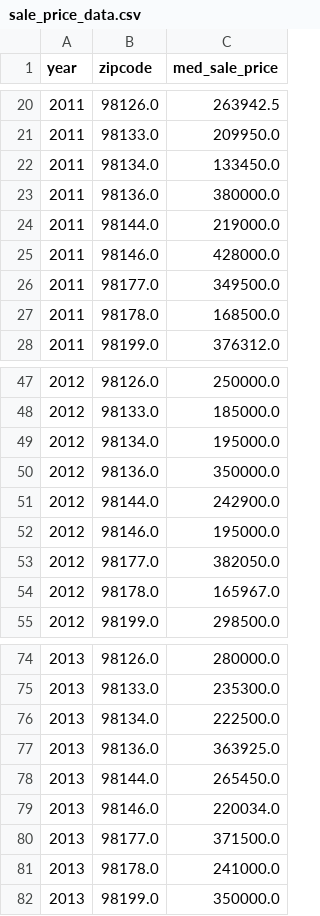
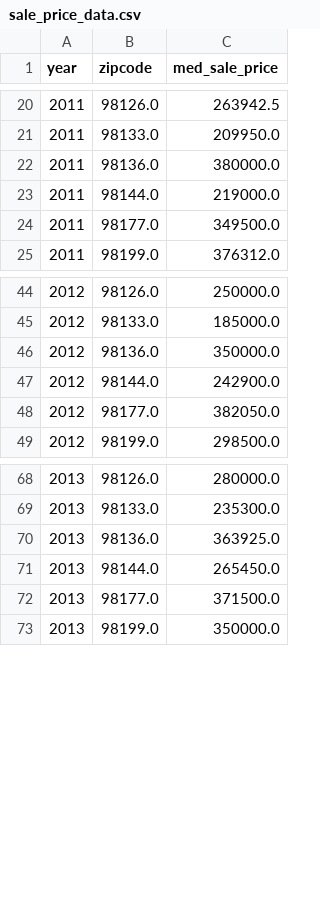
Before and after one commit to rsquillace/renters-lament, a CSV file: data/sale_price_data.csv, drawn as a sheet; only a part is shown, gaps mark what is left out; the diff covers the shown part only.

Commit message:
fix zipcodes

```diff
--- a/data/sale_price_data.csv
+++ b/data/sale_price_data.csv
@@ -21,8 +21,5 @@ year,zipcode,med_sale_price
 2011,98133.0,209950.0
-2011,98134.0,133450.0
 2011,98136.0,380000.0
 2011,98144.0,219000.0
-2011,98146.0,428000.0
 2011,98177.0,349500.0
-2011,98178.0,168500.0
 2011,98199.0,376312.0
@@ -48,8 +45,5 @@ year,zipcode,med_sale_price
 2012,98133.0,185000.0
-2012,98134.0,195000.0
 2012,98136.0,350000.0
 2012,98144.0,242900.0
-2012,98146.0,195000.0
 2012,98177.0,382050.0
-2012,98178.0,165967.0
 2012,98199.0,298500.0
@@ -75,8 +69,5 @@ year,zipcode,med_sale_price
 2013,98133.0,235300.0
-2013,98134.0,222500.0
 2013,98136.0,363925.0
 2013,98144.0,265450.0
-2013,98146.0,220034.0
 2013,98177.0,371500.0
-2013,98178.0,241000.0
 2013,98199.0,350000.0
```
Also changed, not shown: 12 removed rows elsewhere in this file.
